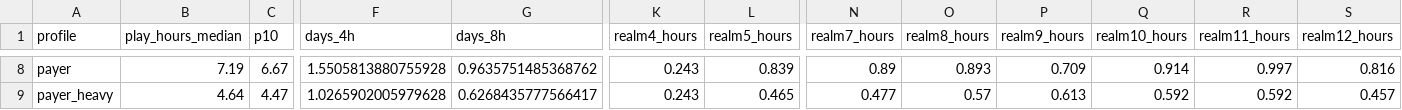
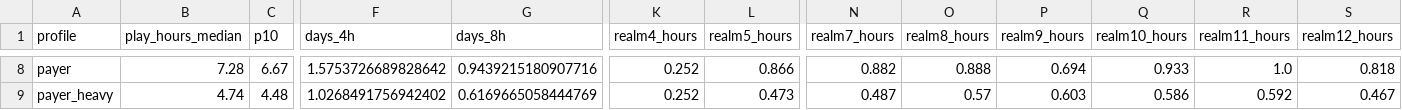
Before and after one commit to IvanRamiro/rbx-simulator, a CSV file: tools/balance/output/current.csv, drawn as a sheet; only a part is shown, gaps mark what is left out; the diff covers the shown part only; the diff names each change by its address in the sheet, - before the commit and + after, or states it on an @@ line.

```diff
--- a/tools/balance/output/current.csv
+++ b/tools/balance/output/current.csv
-B8 (play_hours_median): 7.19
+B8 (play_hours_median): 7.28
-F8 (days_4h): 1.5505813880755928
+F8 (days_4h): 1.5753726689828642
-G8 (days_8h): 0.9635751485368762
+G8 (days_8h): 0.9439215180907716
-K8:K9 (realm4_hours): 0.243
+K8:K9 (realm4_hours): 0.252
-L8 (realm5_hours): 0.839
+L8 (realm5_hours): 0.866
-N8 (realm7_hours): 0.89
+N8 (realm7_hours): 0.882
-O8 (realm8_hours): 0.893
+O8 (realm8_hours): 0.888
-P8 (realm9_hours): 0.709
+P8 (realm9_hours): 0.694
-Q8 (realm10_hours): 0.914
+Q8 (realm10_hours): 0.933
-R8 (realm11_hours): 0.997
+R8 (realm11_hours): 1.0
-S8 (realm12_hours): 0.816
+S8 (realm12_hours): 0.818
-B9 (play_hours_median): 4.64
+B9 (play_hours_median): 4.74
-C9 (p10): 4.47
+C9 (p10): 4.48
-F9 (days_4h): 1.0265902005979628
+F9 (days_4h): 1.0268491756942402
-G9 (days_8h): 0.6268435777566417
+G9 (days_8h): 0.6169665058444769
-L9 (realm5_hours): 0.465
+L9 (realm5_hours): 0.473
-N9 (realm7_hours): 0.477
+N9 (realm7_hours): 0.487
-P9 (realm9_hours): 0.613
+P9 (realm9_hours): 0.603
-Q9 (realm10_hours): 0.592
+Q9 (realm10_hours): 0.586
-S9 (realm12_hours): 0.457
+S9 (realm12_hours): 0.467
```
Also changed, not shown: 129 edited cells elsewhere in this file, 20 other files.
